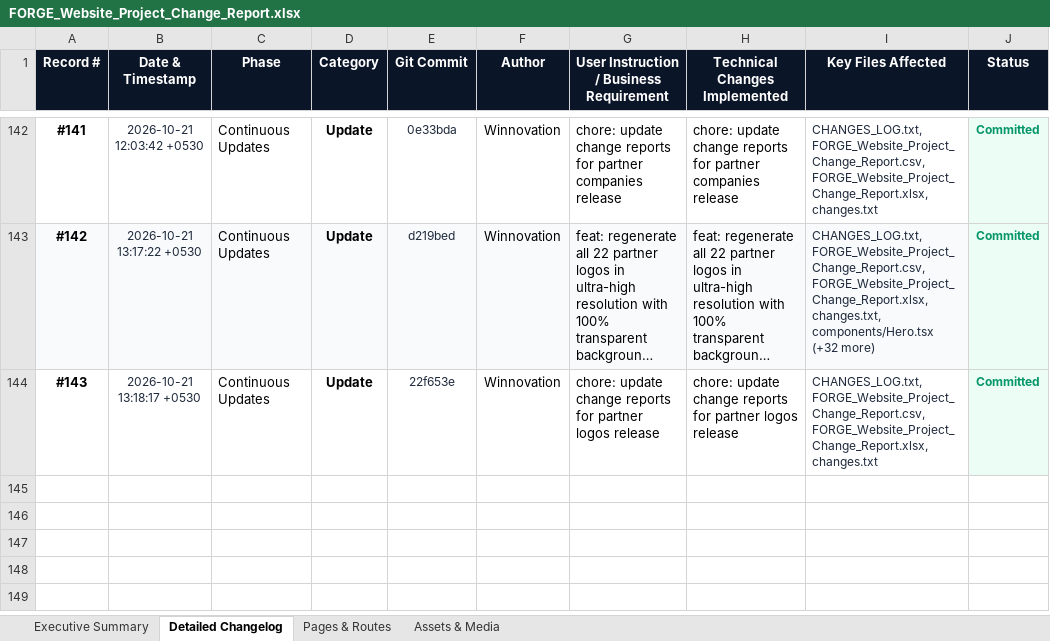
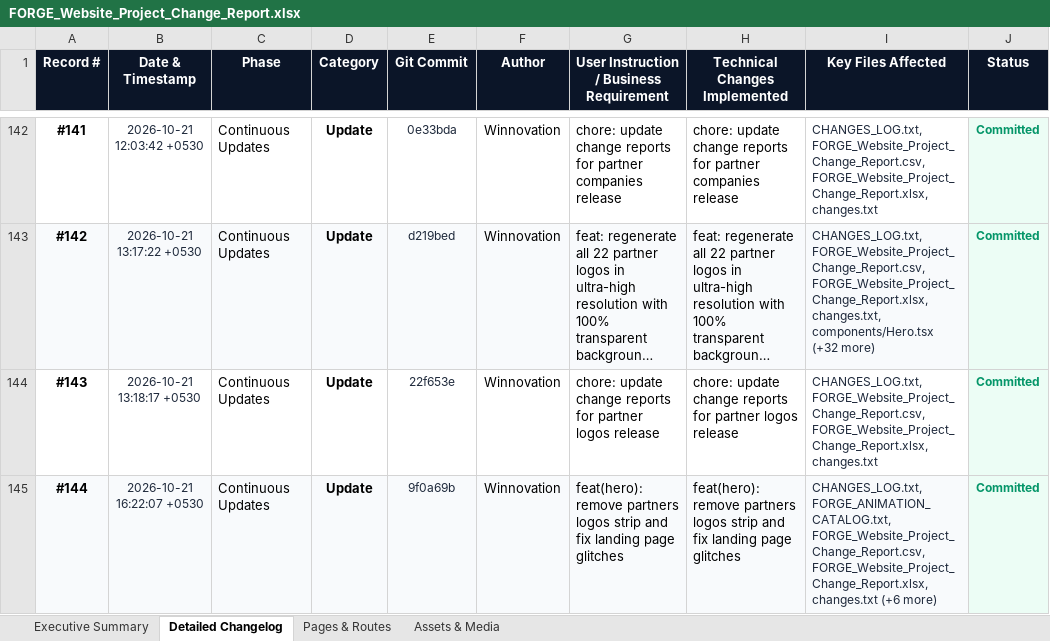
Before and after one commit to YashSri/winnoforge_website_d1, an Excel workbook: FORGE_Website_Project_Change_Report.xlsx, sheet Detailed Changelog, drawn as a sheet; only a part is shown, gaps mark what is left out; long unchanged cells end in …; values as stored, in another font and other column widths than the file's, no borders; the diff names each change by its address in the sheet, - before the commit and + after, or states it on an @@ line.

Commit message:
fix(landing): remove unnecessary buttons and fix layout glitches

```diff
--- a/FORGE_Website_Project_Change_Report.xlsx (sheet Detailed Changelog)
+++ b/FORGE_Website_Project_Change_Report.xlsx (sheet Detailed Changelog)
+row 145: #144 | 2026-10-21 16:22:07 +0530 | Continuous Updates | Update | 9f0a69b | Winnovation | feat(hero): remove partners logos strip and fix landing page glitches | feat(hero): remove partners logos strip and fix landing page glitches | CHANGES_LOG.txt, FORGE_ANIMATION_CATALOG.txt, FORGE_Website_Project_Change_Report.csv, FORGE_Website_Project_Change_Report.xlsx, changes.txt (+6 more) | Committed
```
Also changed, not shown: sheet Executive Summary, 11 other files.
